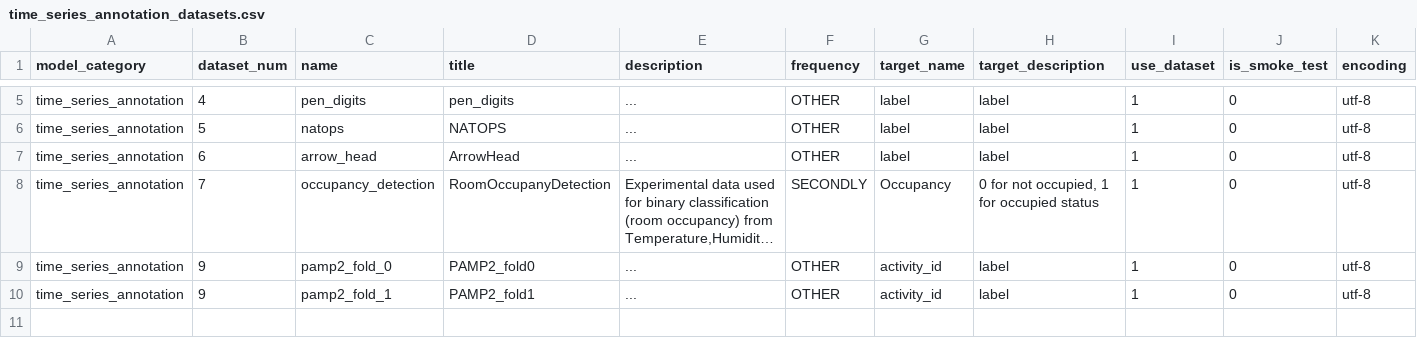
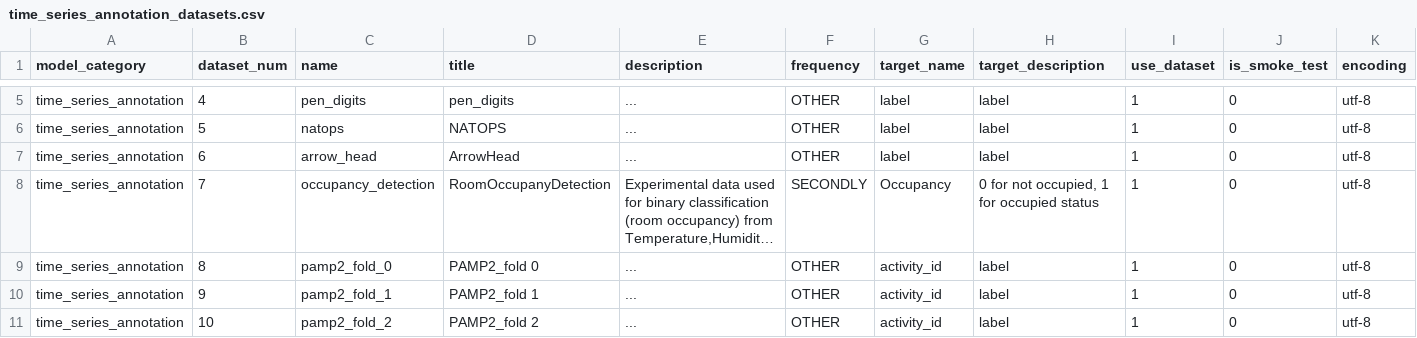
Before and after one commit to readytensor/rt_datasets_time_step_classification, a CSV file: config/time_series_annotation_datasets.csv, drawn as a sheet; only a part is shown, gaps mark what is left out; long unchanged cells end in …; the diff covers the shown part only; the diff names each change by its address in the sheet, - before the commit and + after, or states it on an @@ line.

Commit message:
added har70plus dataset

```diff
--- a/config/time_series_annotation_datasets.csv
+++ b/config/time_series_annotation_datasets.csv
-B9 (dataset_num): 9
+B9 (dataset_num): 8
-D9 (title): PAMP2_fold0
+D9 (title): PAMP2_fold 0
-D10 (title): PAMP2_fold1
+D10 (title): PAMP2_fold 1
+row 11: time_series_annotation | 10 | pamp2_fold_2 | PAMP2_fold 2 | ... | OTHER | activity_id | label | 1 | 0 | utf-8
```
Also changed, not shown: 2 added rows elsewhere in this file, 10 other files.
